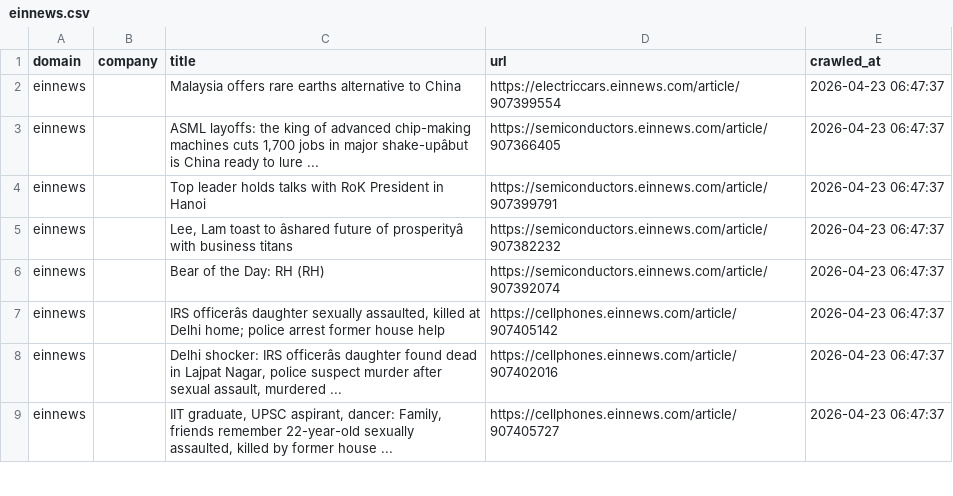
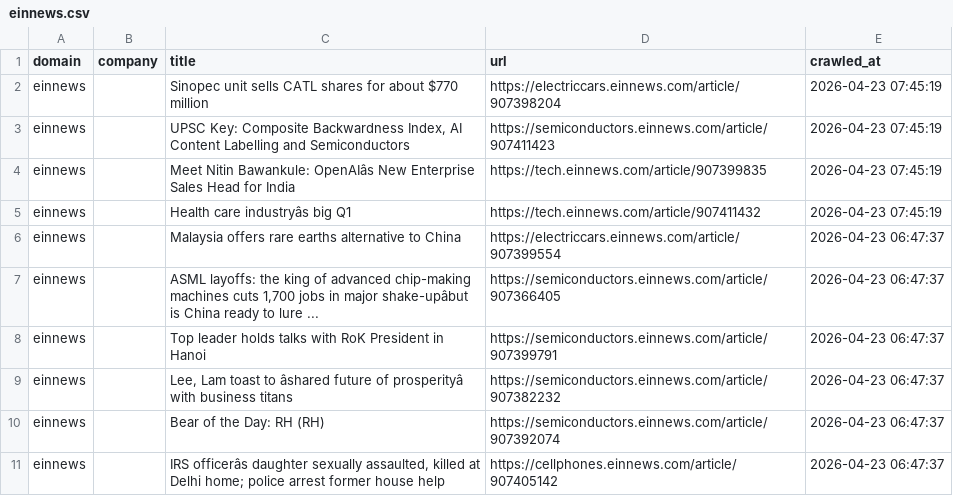
Before and after one commit to levelupup/news_crawler, a CSV file: data/einnews.csv, drawn as a sheet; only a part is shown; the shorter side is filled out with more unchanged rows; the diff names each change by its address in the sheet, - before the commit and + after, or states it on an @@ line.

```diff
--- a/data/einnews.csv
+++ b/data/einnews.csv
+row 2: einnews |  | Sinopec unit sells CATL shares for about $770 million | https://electriccars.einnews.com/article/907398204 | 2026-04-23 07:45:19
+row 3: einnews |  | UPSC Key: Composite Backwardness Index, AI Content Labelling and Semiconductors | https://semiconductors.einnews.com/article/907411423 | 2026-04-23 07:45:19
+row 4: einnews |  | Meet Nitin Bawankule: OpenAIâs New Enterprise Sales Head for India | https://tech.einnews.com/article/907399835 | 2026-04-23 07:45:19
+row 5: einnews |  | Health care industryâs big Q1 | https://tech.einnews.com/article/907411432 | 2026-04-23 07:45:19
```
Also changed, not shown: data/bloomberg.csv, data/ifeng.csv, 17 other files.
